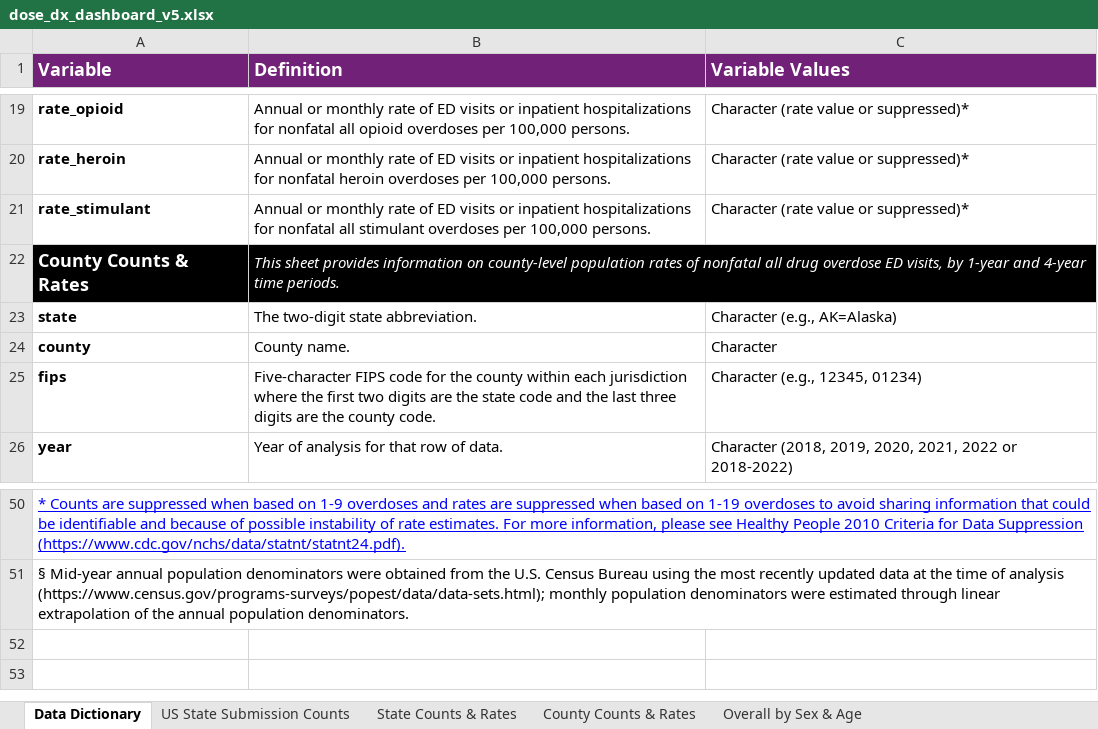
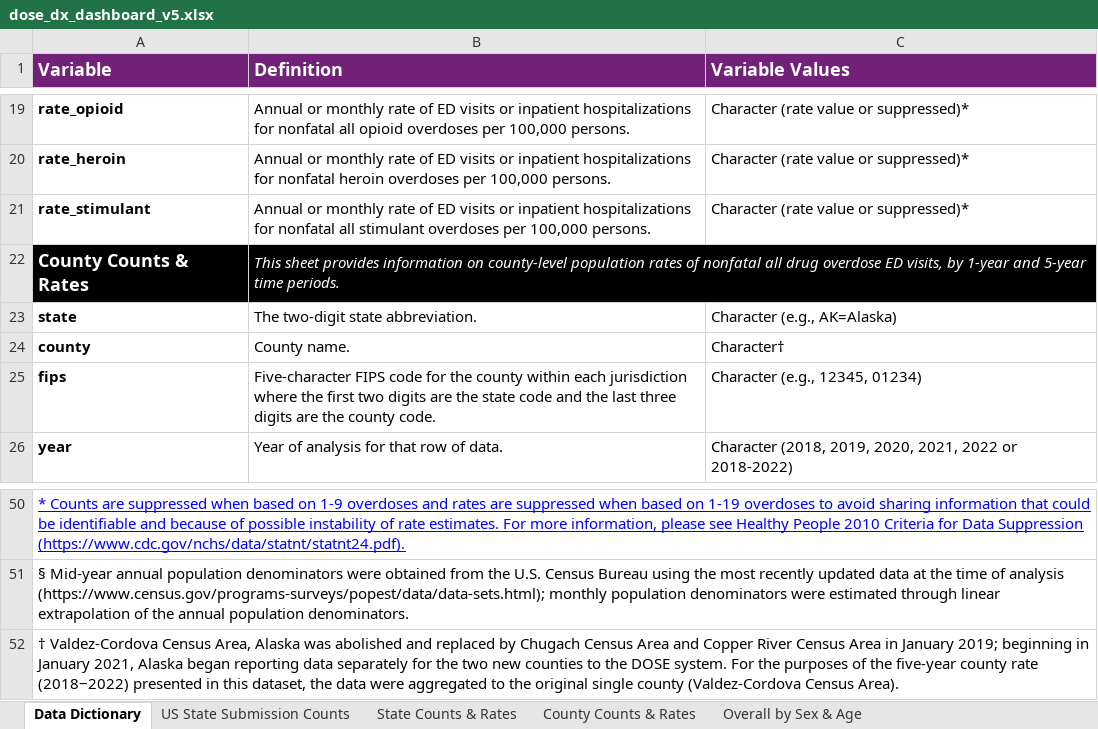
Before and after one commit to SaiPrasannaCdc/non-fatal-dashboard, an Excel workbook: public/data/dose_dx_dashboard_v5.xlsx, sheet Data Dictionary, drawn as a sheet; only a part is shown, gaps mark what is left out; values as stored, in another font and other column widths than the file's, no borders; the diff names each change by its address in the sheet, - before the commit and + after, or states it on an @@ line.

```diff
--- a/public/data/dose_dx_dashboard_v5.xlsx (sheet Data Dictionary)
+++ b/public/data/dose_dx_dashboard_v5.xlsx (sheet Data Dictionary)
-B22 (Definition): …1-year and 4-year time periods.
+B22 (Definition): …1-year and 5-year time periods.
-C24 (Variable Values): Character
+C24 (Variable Values): Character†
+row 52: † Valdez-Cordova Census Area, Alaska was abolished and replaced by Chugach Census Area and Copper River Census Area in January 2019; beginning in January 2021, Alaska began reporting data separately for the two new counties to the DOSE system. For the purposes of the five-year county rate (2018‒2022) presented in this dataset, the data were aggregated to the original single county (Valdez-Cordova Census Area).
```
Also changed, not shown: sheet State Counts & Rates, sheet Overall by Sex & Age, sheet County Counts & Rates, 1 other file.
